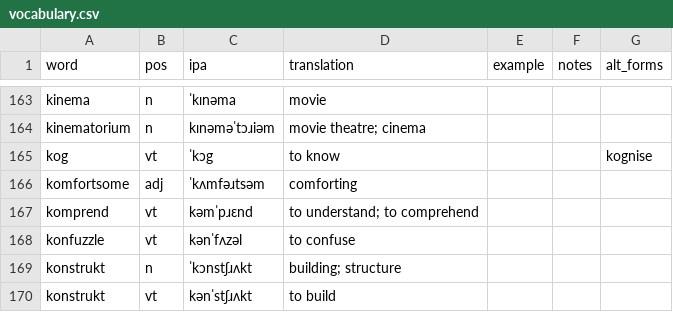
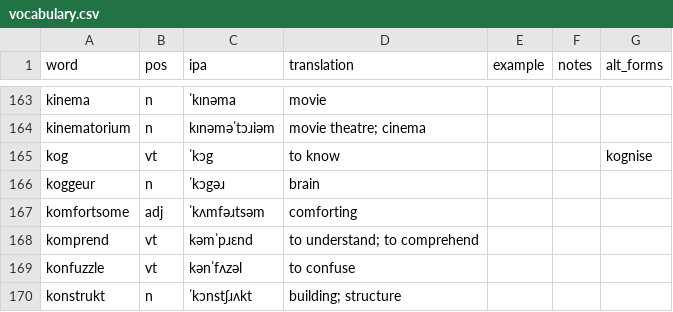
Before and after one commit to SeriousGuy888/Billzonian, a CSV file: docs/vocabulary.csv, drawn as a sheet; only a part is shown, gaps mark what is left out; the shorter side is filled out with more unchanged rows.

Commit message:
koggeur

```diff
--- a/docs/vocabulary.csv
+++ b/docs/vocabulary.csv
@@ -165,2 +165,3 @@ kinematorium,n,kɪnəməˈtɔɹiəm,movie theatre; cinema,,,
 kog,vt,ˈkɔg,to know,,,kognise
+koggeur,n,ˈkɔgəɹ,brain,,,
 komfortsome,adj,ˈkʌmfəɹtsəm,comforting,,,
```
